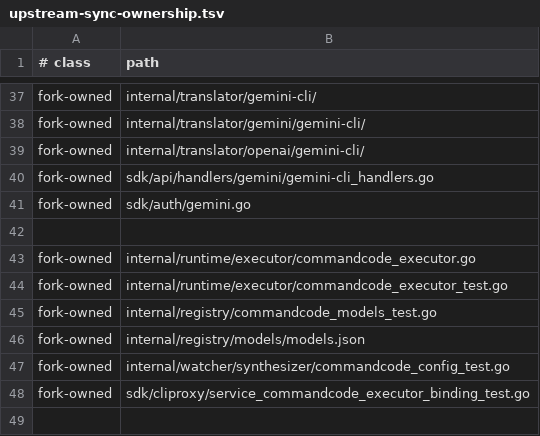
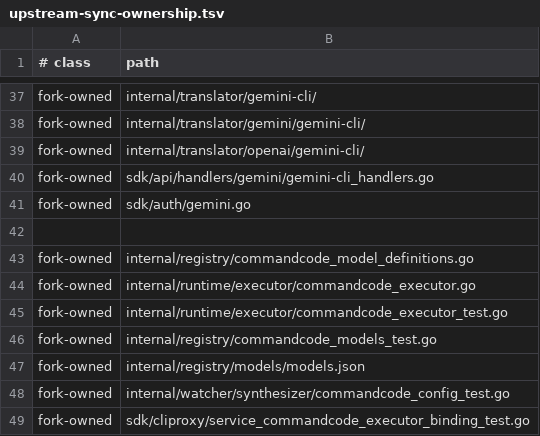
Before and after one commit to unstableneutron/CLIProxyAPIPlus, a TSV file: .github/upstream-sync-ownership.tsv, drawn as a sheet; only a part is shown, gaps mark what is left out.

```diff
--- a/.github/upstream-sync-ownership.tsv
+++ b/.github/upstream-sync-ownership.tsv
@@ -42,2 +42,3 @@ fork-owned	sdk/auth/gemini.go
 
+fork-owned	internal/registry/commandcode_model_definitions.go
 fork-owned	internal/runtime/executor/commandcode_executor.go
```
Also changed, not shown: .github/upstream-sync-invariants.tsv, 7 other files.
